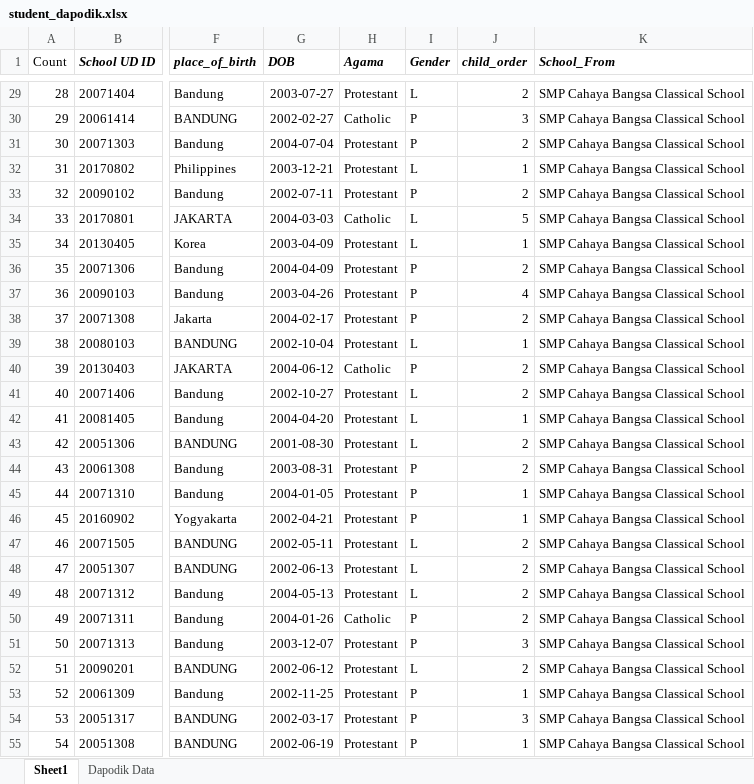
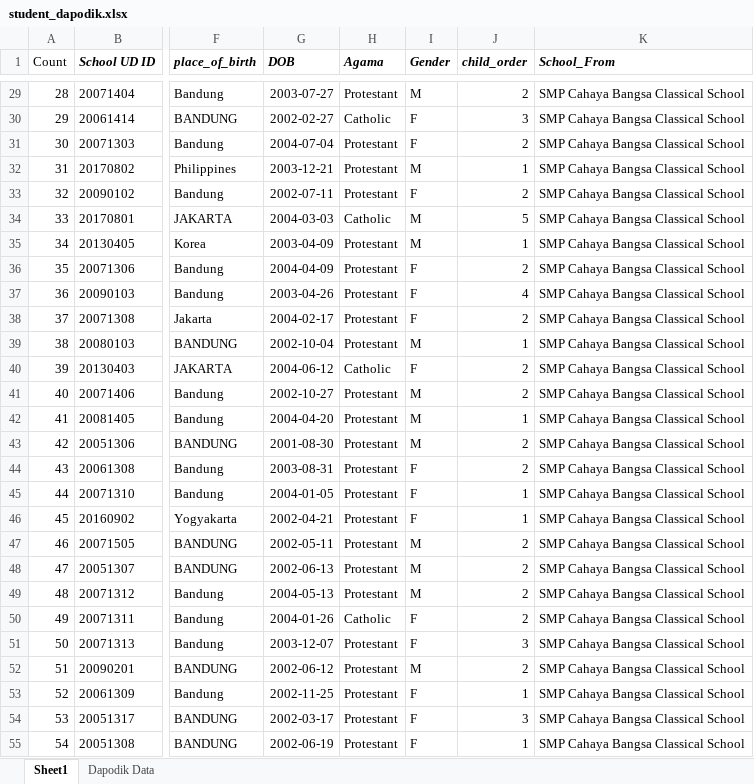
Before and after one commit to Seth3009/brightlight, an Excel workbook: lib/tasks/student_dapodik.xlsx, sheet Sheet1, drawn as a sheet; only a part is shown, gaps mark what is left out; values as stored, in another font and other column widths than the file's, no borders; the diff covers the shown part only; the diff names each change by its address in the sheet, - before the commit and + after, or states it on an @@ line.

```diff
--- a/lib/tasks/student_dapodik.xlsx (sheet Sheet1)
+++ b/lib/tasks/student_dapodik.xlsx (sheet Sheet1)
-I29 (Gender): L
+I29 (Gender): M
-I30:I31 (Gender): P
+I30:I31 (Gender): F
-I32 (Gender): L
+I32 (Gender): M
-I33 (Gender): P
+I33 (Gender): F
-I34:I35 (Gender): L
+I34:I35 (Gender): M
-I36:I38 (Gender): P
+I36:I38 (Gender): F
-I39 (Gender): L
+I39 (Gender): M
-I40 (Gender): P
+I40 (Gender): F
-I41:I43 (Gender): L
+I41:I43 (Gender): M
-I44:I46 (Gender): P
+I44:I46 (Gender): F
-I47:I49 (Gender): L
+I47:I49 (Gender): M
-I50:I51 (Gender): P
+I50:I51 (Gender): F
-I52 (Gender): L
+I52 (Gender): M
-I53:I55 (Gender): P
+I53:I55 (Gender): F
```
Also changed, not shown: 88 edited cells elsewhere in this sheet, 11 other files.
